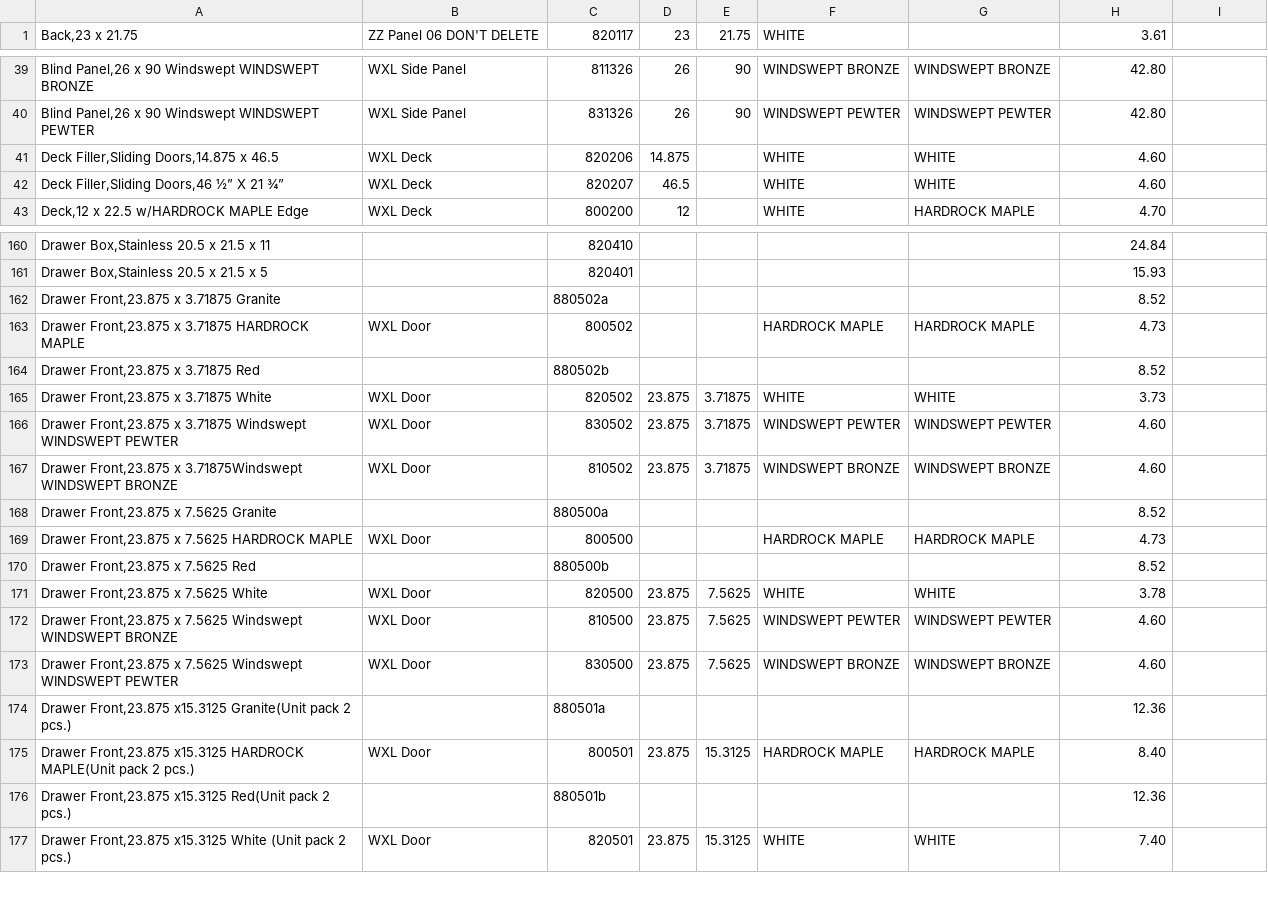
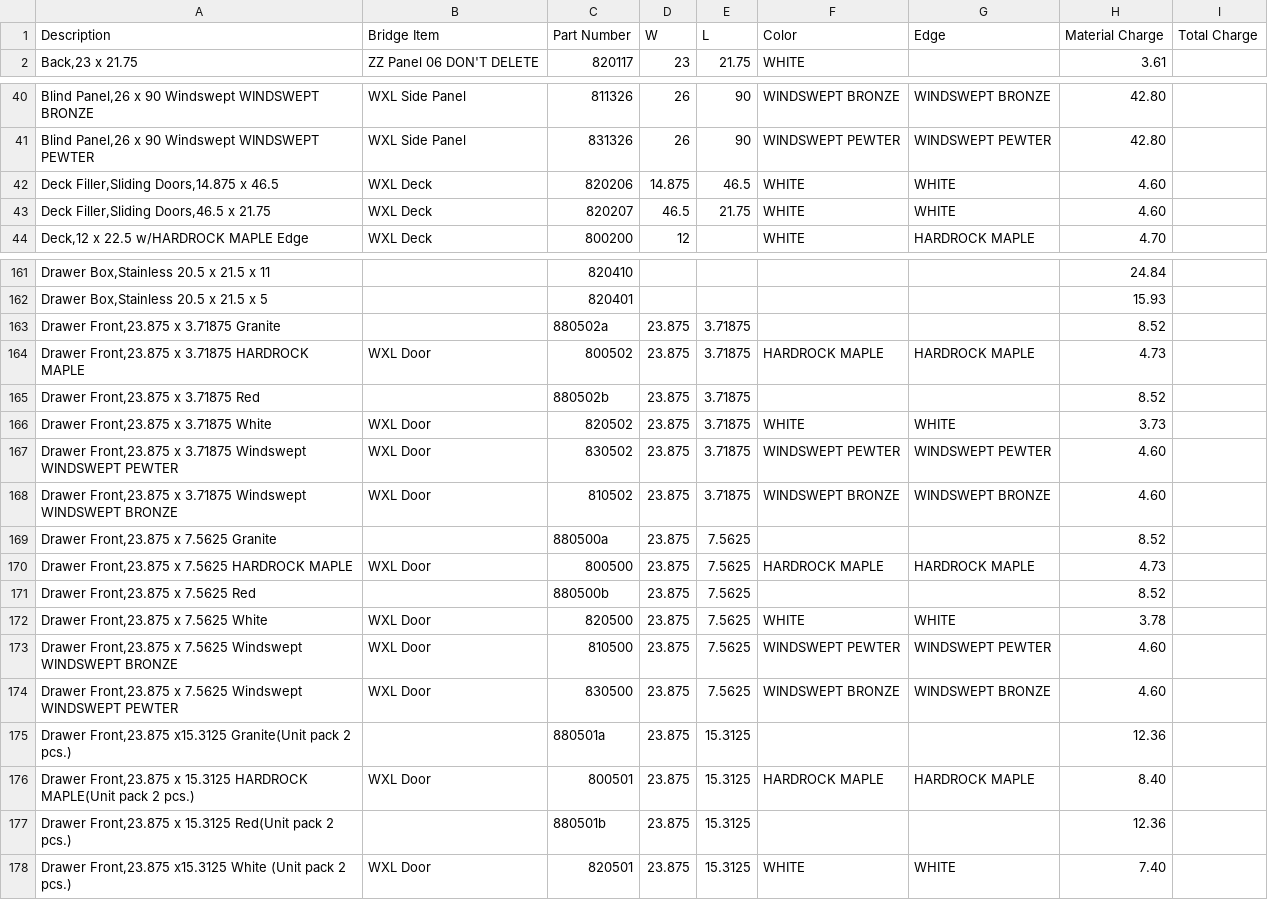
Before and after one commit to franc/premierorders.rails, a CSV file: db/seed_data/sushi_list/wood.csv, drawn as a sheet; only a part is shown, gaps mark what is left out; the diff covers the shown part only.

Commit message:
Updated wood parts for sushi list catalog.

```diff
--- a/db/seed_data/sushi_list/wood.csv
+++ b/db/seed_data/sushi_list/wood.csv
@@ -0,0 +1 @@
+Description,Bridge Item,Part Number,W,L,Color,Edge,Material Charge,Total Charge
@@ -41,2 +42,2 @@
-"Deck Filler,Sliding Doors,14.875 x 46.5","WXL Deck","820206",14.875,,"WHITE","WHITE",4.60,
-"Deck Filler,Sliding Doors,46 ½” X 21 ¾”","WXL Deck","820207",46.5,,"WHITE","WHITE",4.60,
+"Deck Filler,Sliding Doors,14.875 x 46.5",WXL Deck,820206,14.875,46.5,WHITE,WHITE,4.60
+"Deck Filler,Sliding Doors,46.5 x 21.75",WXL Deck,820207,46.5,21.75,WHITE,WHITE,4.60
@@ -162,3 +163,3 @@
-"Drawer Front,23.875 x 3.71875 Granite",,"880502a",,,,,8.52,
-"Drawer Front,23.875 x 3.71875 HARDROCK MAPLE","WXL Door","800502",,,"HARDROCK MAPLE","HARDROCK MAPLE",4.73,
-"Drawer Front,23.875 x 3.71875 Red",,"880502b",,,,,8.52,
+"Drawer Front,23.875 x 3.71875 Granite",,880502a,23.875,3.71875,,,8.52
+"Drawer Front,23.875 x 3.71875 HARDROCK MAPLE",WXL Door,800502,23.875,3.71875,HARDROCK MAPLE,HARDROCK MAPLE,4.73
+"Drawer Front,23.875 x 3.71875 Red",,880502b,23.875,3.71875,,,8.52
@@ -167,4 +168,4 @@
-"Drawer Front,23.875 x 3.71875Windswept WINDSWEPT BRONZE","WXL Door","810502",23.875,3.71875,"WINDSWEPT BRONZE","WINDSWEPT BRONZE",4.60,
-"Drawer Front,23.875 x 7.5625 Granite",,"880500a",,,,,8.52,
-"Drawer Front,23.875 x 7.5625 HARDROCK MAPLE","WXL Door","800500",,,"HARDROCK MAPLE","HARDROCK MAPLE",4.73,
-"Drawer Front,23.875 x 7.5625 Red",,"880500b",,,,,8.52,
+"Drawer Front,23.875 x 3.71875 Windswept WINDSWEPT BRONZE",WXL Door,810502,23.875,3.71875,WINDSWEPT BRONZE,WINDSWEPT BRONZE,4.60
+"Drawer Front,23.875 x 7.5625 Granite",,880500a,23.875,7.5625,,,8.52
+"Drawer Front,23.875 x 7.5625 HARDROCK MAPLE",WXL Door,800500,23.875,7.5625,HARDROCK MAPLE,HARDROCK MAPLE,4.73
+"Drawer Front,23.875 x 7.5625 Red",,880500b,23.875,7.5625,,,8.52
@@ -174,3 +175,3 @@
-"Drawer Front,23.875 x15.3125 Granite(Unit pack 2 pcs.)",,"880501a",,,,,12.36,
-"Drawer Front,23.875 x15.3125 HARDROCK MAPLE(Unit pack 2 pcs.)","WXL Door","800501",23.875,15.3125,"HARDROCK MAPLE","HARDROCK MAPLE",8.40,
-"Drawer Front,23.875 x15.3125 Red(Unit pack 2 pcs.)",,"880501b",,,,,12.36,
+"Drawer Front,23.875 x15.3125 Granite(Unit pack 2 pcs.)",,880501a,23.875,15.3125,,,12.36
+"Drawer Front,23.875 x 15.3125 HARDROCK MAPLE(Unit pack 2 pcs.)",WXL Door,800501,23.875,15.3125,HARDROCK MAPLE,HARDROCK MAPLE,8.40
+"Drawer Front,23.875 x 15.3125 Red(Unit pack 2 pcs.)",,880501b,23.875,15.3125,,,12.36
```
Also changed, not shown: 28 edited cells elsewhere in this file.
